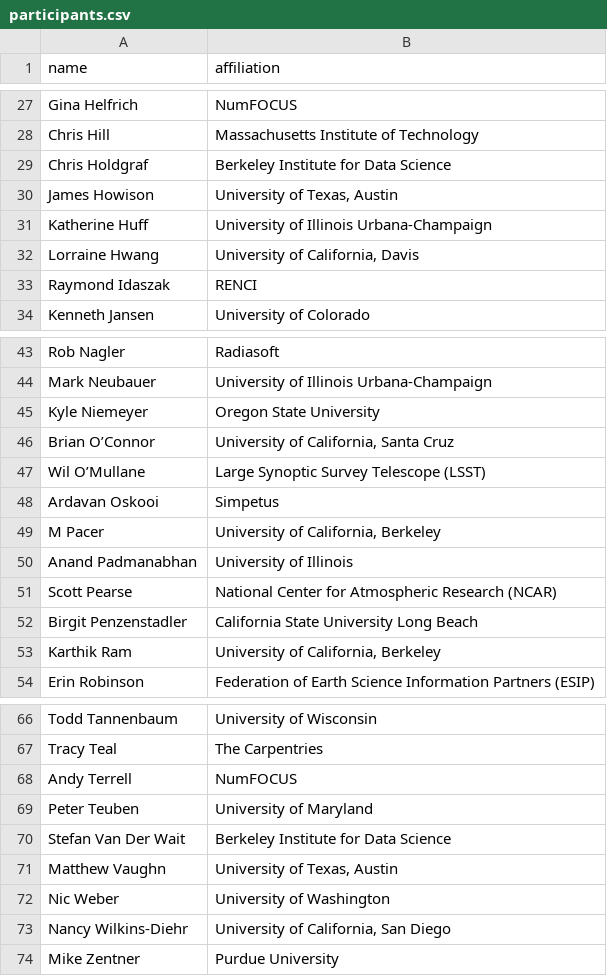
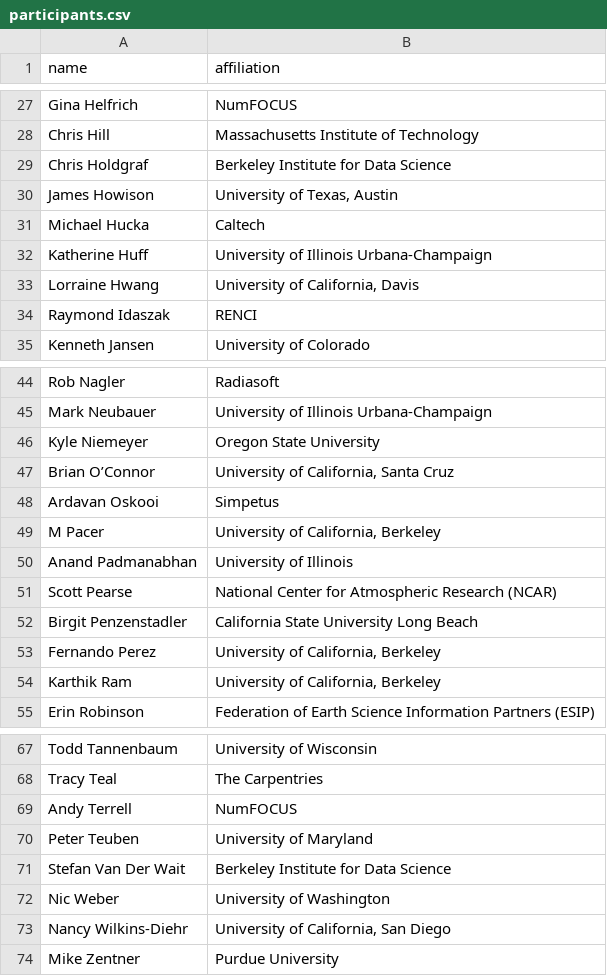
Before and after one commit to si2-urssi/berkeley_workshop, a CSV file: participants.csv, drawn as a sheet; only a part is shown, gaps mark what is left out.

Commit message:
Updated agenda and participants

```diff
--- a/participants.csv
+++ b/participants.csv
@@ -30,2 +30,3 @@ Chris Holdgraf,Berkeley Institute for Data Science
 James Howison,"University of Texas, Austin"
+Michael Hucka,Caltech
 Katherine Huff,University of Illinois Urbana-Champaign
@@ -46,3 +47,2 @@ Kyle Niemeyer,Oregon State University
 Brian O’Connor,"University of California, Santa Cruz"
-Wil O’Mullane,Large Synoptic Survey Telescope (LSST)
 Ardavan Oskooi,Simpetus
@@ -52,2 +52,3 @@ Scott Pearse,National Center for Atmospheric Research (NCAR)
 Birgit Penzenstadler,California State University Long Beach
+Fernando Perez,"University of California, Berkeley"
 Karthik Ram,"University of California, Berkeley"
@@ -70,3 +71,2 @@ Peter Teuben,University of Maryland
 Stefan Van Der Wait,Berkeley Institute for Data Science
-Matthew Vaughn,"University of Texas, Austin"
 Nic Weber,University of Washington
```
Also changed, not shown: 1 other file.
